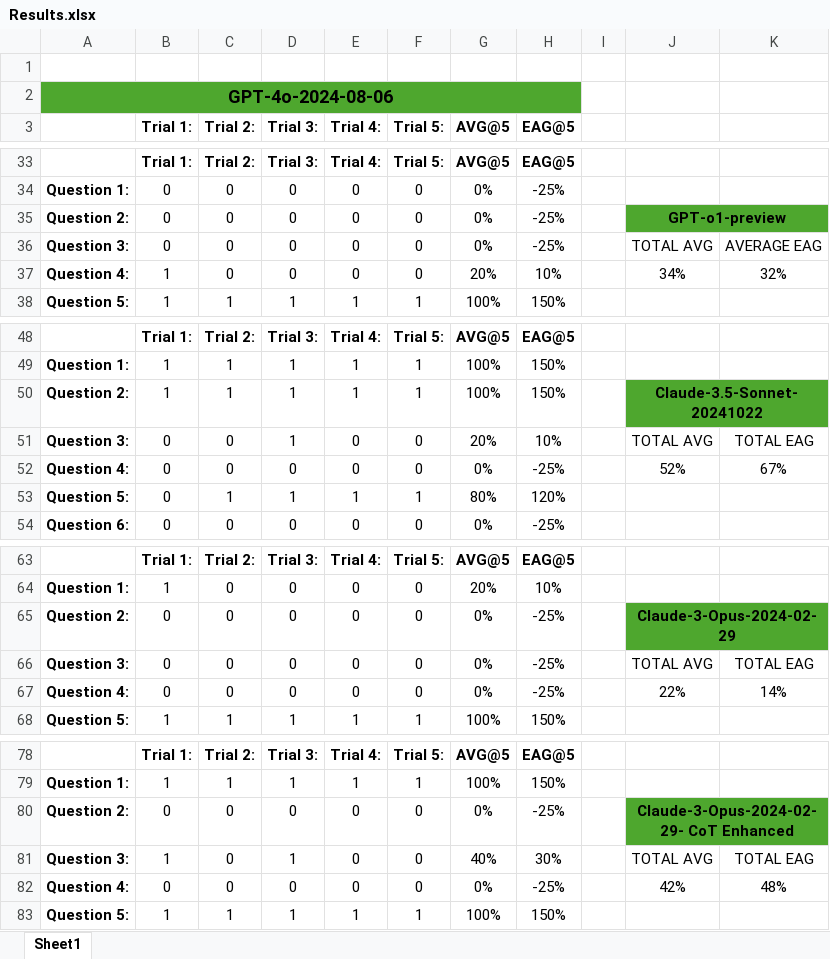
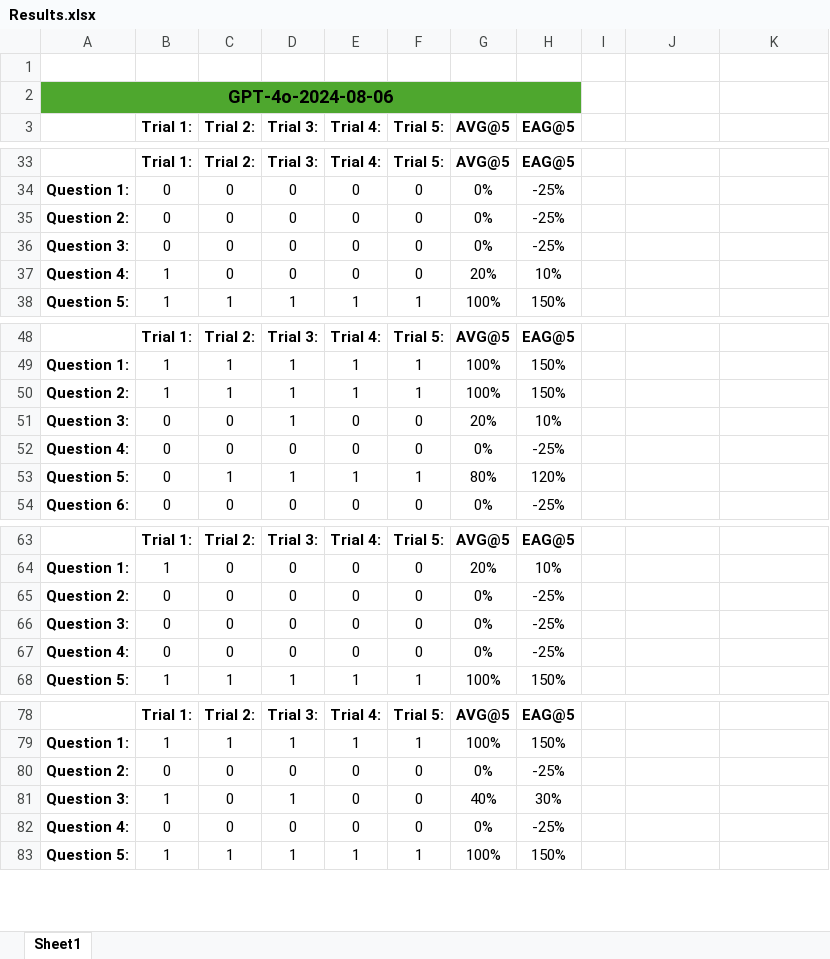
Before and after one commit to Soham4001A/GPT_Sandbox, an Excel workbook: Recursive_COT_Sandbox/Results.xlsx, sheet Sheet1, drawn as a sheet; only a part is shown, gaps mark what is left out; values as stored, in another font and other column widths than the file's, no borders; charts and pictures not drawn; removed rows and columns are numbered as before the commit, all else as after; the diff covers the shown part only; the diff names each change by its address in the sheet, - before the commit and + after, or states it on an @@ line.

```diff
--- a/Recursive_COT_Sandbox/Results.xlsx (sheet Sheet1)
+++ b/Recursive_COT_Sandbox/Results.xlsx (sheet Sheet1)
-J35: GPT-o1-preview
+J35: (empty)
-J35:K35 fill: #4EA72E
+J35:K35 fill: none
-J35:K35 merged
-J36: TOTAL AVG
+J36: (empty)
-K36: AVERAGE EAG
+K36: (empty)
-J37: 34%
+J37: (empty)
-K37: 32%
+K37: (empty)
-J50: Claude-3.5-Sonnet-20241022
+J50: (empty)
-J50:K50 fill: #4EA72E
+J50:K50 fill: none
-J50:K50 merged
-J51: TOTAL AVG
+J51: (empty)
-K51: TOTAL EAG
+K51: (empty)
-J52: 52%
+J52: (empty)
-K52: 67%
+K52: (empty)
-J65: Claude-3-Opus-2024-02-29
+J65: (empty)
-J65:K65 fill: #4EA72E
+J65:K65 fill: none
-J65:K65 merged
-J66: TOTAL AVG
+J66: (empty)
-K66: TOTAL EAG
+K66: (empty)
-J67: 22%
+J67: (empty)
-K67: 14%
+K67: (empty)
-J80: Claude-3-Opus-2024-02-29- CoT Enhanced
+J80: (empty)
-J80:K80 fill: #4EA72E
+J80:K80 fill: none
-J80:K80 merged
-J81: TOTAL AVG
+J81: (empty)
-K81: TOTAL EAG
+K81: (empty)
-J82: 42%
+J82: (empty)
-K82: 48%
+K82: (empty)
```
Also changed, not shown: 24 edited cells, cell formats and merged cells elsewhere in this sheet, charts or pictures, 2 other files.
